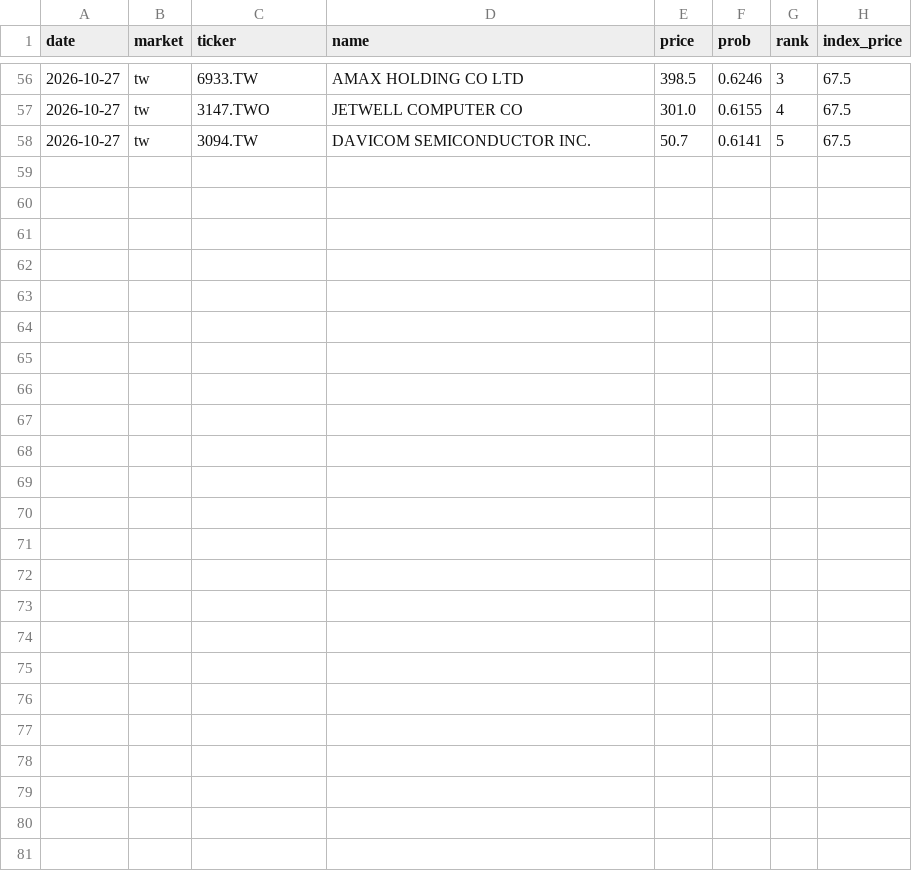
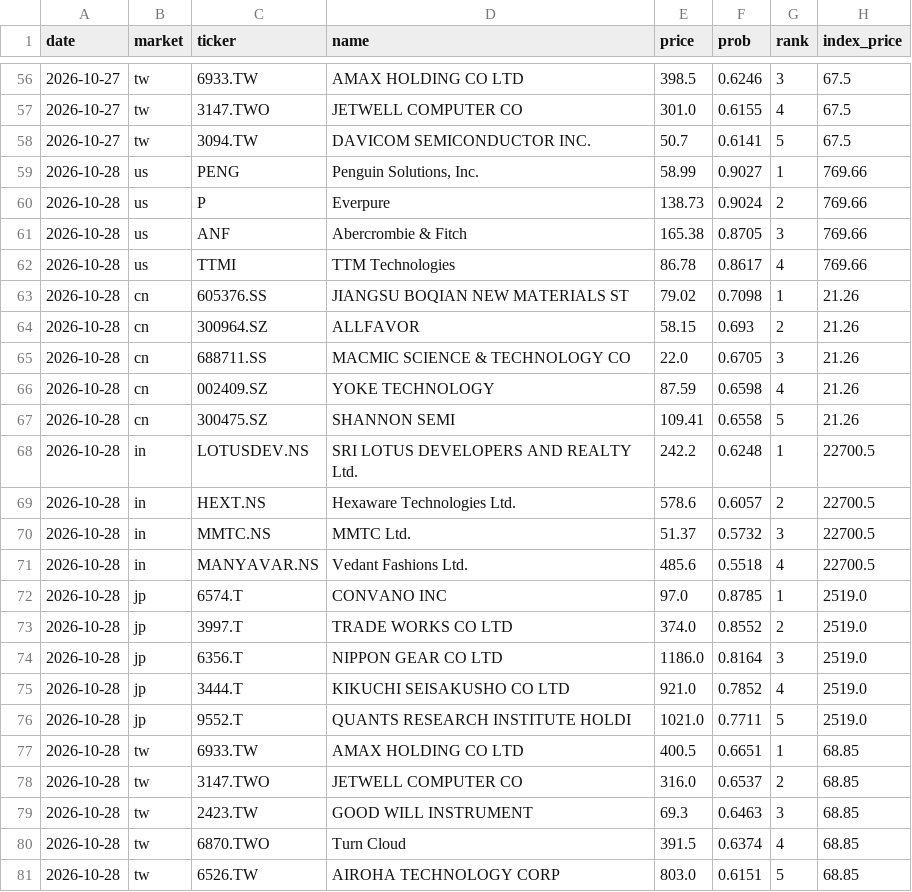
Before and after one commit to hsalehi10087/stock-scanner, a CSV file: data/pattern_hunter/history.csv, drawn as a sheet; only a part is shown, gaps mark what is left out; the diff names each change by its address in the sheet, - before the commit and + after, or states it on an @@ line.

```diff
--- a/data/pattern_hunter/history.csv
+++ b/data/pattern_hunter/history.csv
+row 59: 2026-10-28 | us | PENG | Penguin Solutions, Inc. | 58.99 | 0.9027 | 1 | 769.66
+row 60: 2026-10-28 | us | P | Everpure | 138.73 | 0.9024 | 2 | 769.66
+row 61: 2026-10-28 | us | ANF | Abercrombie & Fitch | 165.38 | 0.8705 | 3 | 769.66
+row 62: 2026-10-28 | us | TTMI | TTM Technologies | 86.78 | 0.8617 | 4 | 769.66
+row 63: 2026-10-28 | cn | 605376.SS | JIANGSU BOQIAN NEW MATERIALS ST | 79.02 | 0.7098 | 1 | 21.26
+row 64: 2026-10-28 | cn | 300964.SZ | ALLFAVOR | 58.15 | 0.693 | 2 | 21.26
+row 65: 2026-10-28 | cn | 688711.SS | MACMIC SCIENCE & TECHNOLOGY CO | 22.0 | 0.6705 | 3 | 21.26
+row 66: 2026-10-28 | cn | 002409.SZ | YOKE TECHNOLOGY | 87.59 | 0.6598 | 4 | 21.26
+row 67: 2026-10-28 | cn | 300475.SZ | SHANNON SEMI | 109.41 | 0.6558 | 5 | 21.26
+row 68: 2026-10-28 | in | LOTUSDEV.NS | SRI LOTUS DEVELOPERS AND REALTY Ltd. | 242.2 | 0.6248 | 1 | 22700.5
+row 69: 2026-10-28 | in | HEXT.NS | Hexaware Technologies Ltd. | 578.6 | 0.6057 | 2 | 22700.5
+row 70: 2026-10-28 | in | MMTC.NS | MMTC Ltd. | 51.37 | 0.5732 | 3 | 22700.5
+row 71: 2026-10-28 | in | MANYAVAR.NS | Vedant Fashions Ltd. | 485.6 | 0.5518 | 4 | 22700.5
+row 72: 2026-10-28 | jp | 6574.T | CONVANO INC | 97.0 | 0.8785 | 1 | 2519.0
+row 73: 2026-10-28 | jp | 3997.T | TRADE WORKS CO LTD | 374.0 | 0.8552 | 2 | 2519.0
+row 74: 2026-10-28 | jp | 6356.T | NIPPON GEAR CO LTD | 1186.0 | 0.8164 | 3 | 2519.0
+row 75: 2026-10-28 | jp | 3444.T | KIKUCHI SEISAKUSHO CO LTD | 921.0 | 0.7852 | 4 | 2519.0
+row 76: 2026-10-28 | jp | 9552.T | QUANTS RESEARCH INSTITUTE HOLDI | 1021.0 | 0.7711 | 5 | 2519.0
+row 77: 2026-10-28 | tw | 6933.TW | AMAX HOLDING CO LTD | 400.5 | 0.6651 | 1 | 68.85
+row 78: 2026-10-28 | tw | 3147.TWO | JETWELL COMPUTER CO | 316.0 | 0.6537 | 2 | 68.85
+row 79: 2026-10-28 | tw | 2423.TW | GOOD WILL INSTRUMENT | 69.3 | 0.6463 | 3 | 68.85
+row 80: 2026-10-28 | tw | 6870.TWO | Turn Cloud | 391.5 | 0.6374 | 4 | 68.85
+row 81: 2026-10-28 | tw | 6526.TW | AIROHA TECHNOLOGY CORP | 803.0 | 0.6151 | 5 | 68.85
```
Also changed, not shown: 4 other files.
